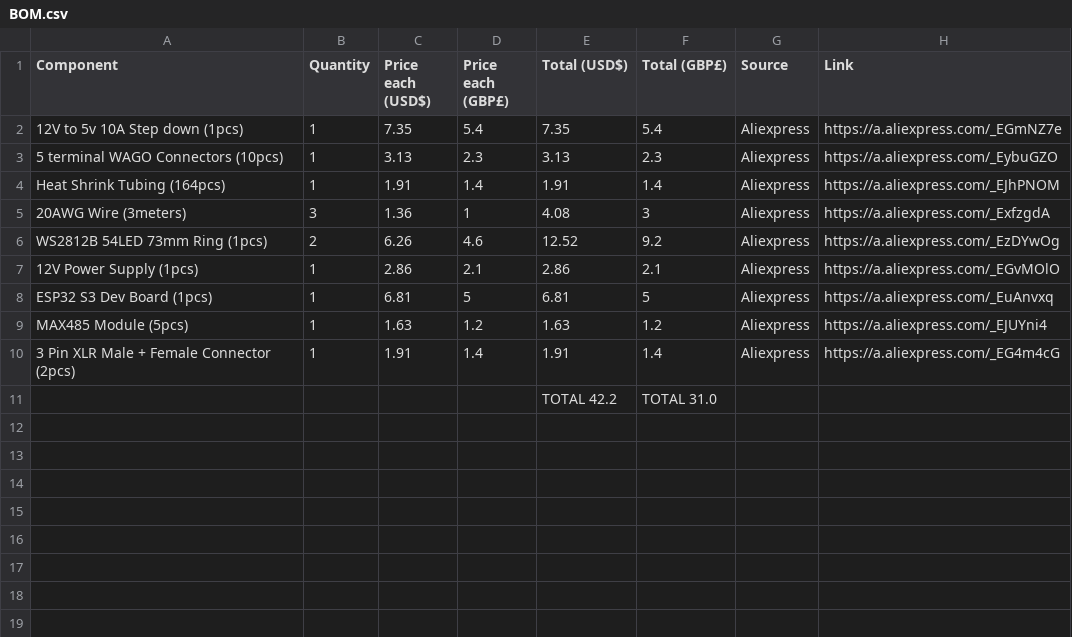
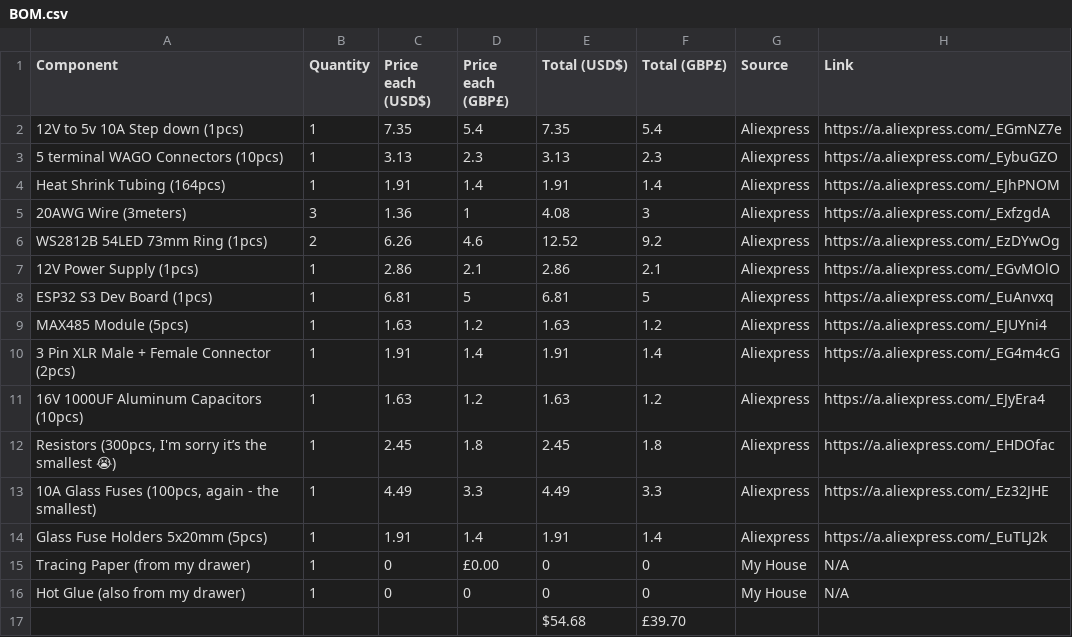
Before and after one commit to wjmlewis/dmx-railroad-crossing, a CSV file: BOM.csv, drawn as a sheet.

Commit message:
Add files via upload

```diff
--- a/BOM.csv
+++ b/BOM.csv
@@ -10,2 +10,8 @@ MAX485 Module (5pcs),1,1.63,1.2,1.63,1.2,Aliexpress,https://a.aliexpress.com/_EJ
 3 Pin XLR Male + Female Connector (2pcs),1,1.91,1.4,1.91,1.4,Aliexpress,https://a.aliexpress.com/_EG4m4cG
-,,,,TOTAL 42.2,TOTAL 31.0,,
+16V 1000UF Aluminum Capacitors (10pcs),1,1.63,1.2,1.63,1.2,Aliexpress,https://a.aliexpress.com/_EJyEra4
+"Resistors (300pcs, I'm sorry it’s the smallest 😭) ",1,2.45,1.8,2.45,1.8,Aliexpress,https://a.aliexpress.com/_EHDOfac
+"10A Glass Fuses (100pcs, again - the smallest)",1,4.49,3.3,4.49,3.3,Aliexpress,https://a.aliexpress.com/_Ez32JHE
+Glass Fuse Holders 5x20mm (5pcs),1,1.91,1.4,1.91,1.4,Aliexpress,https://a.aliexpress.com/_EuTLJ2k
+Tracing Paper (from my drawer),1,0,£0.00,0,0,My House,N/A
+Hot Glue  (also from my drawer),1,0,0,0,0,My House,N/A
+,,,,$54.68,£39.70,,
```
